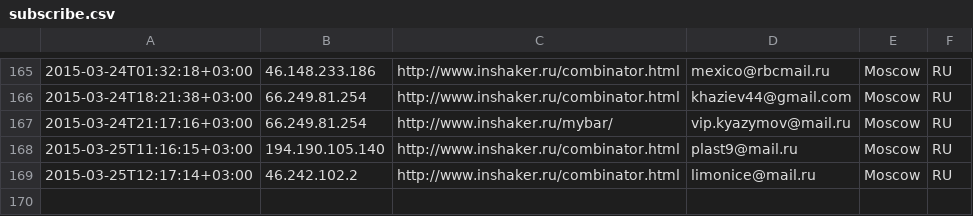
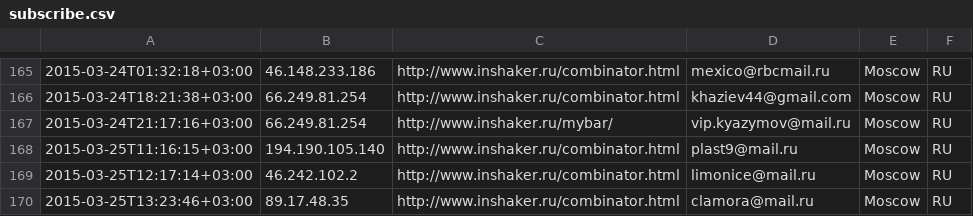
Before and after one commit to peter-leonov/inshaker, a CSV file: htdocs/_/events/subscribe.csv, drawn as a sheet; only a part is shown, gaps mark what is left out; the diff names each change by its address in the sheet, - before the commit and + after, or states it on an @@ line.

Commit message:
auto-backup

```diff
--- a/htdocs/_/events/subscribe.csv
+++ b/htdocs/_/events/subscribe.csv
+row 170: 2015-03-25T13:23:46+03:00 | 89.17.48.35 | http://www.inshaker.ru/combinator.html | clamora@mail.ru | Moscow | RU
```
